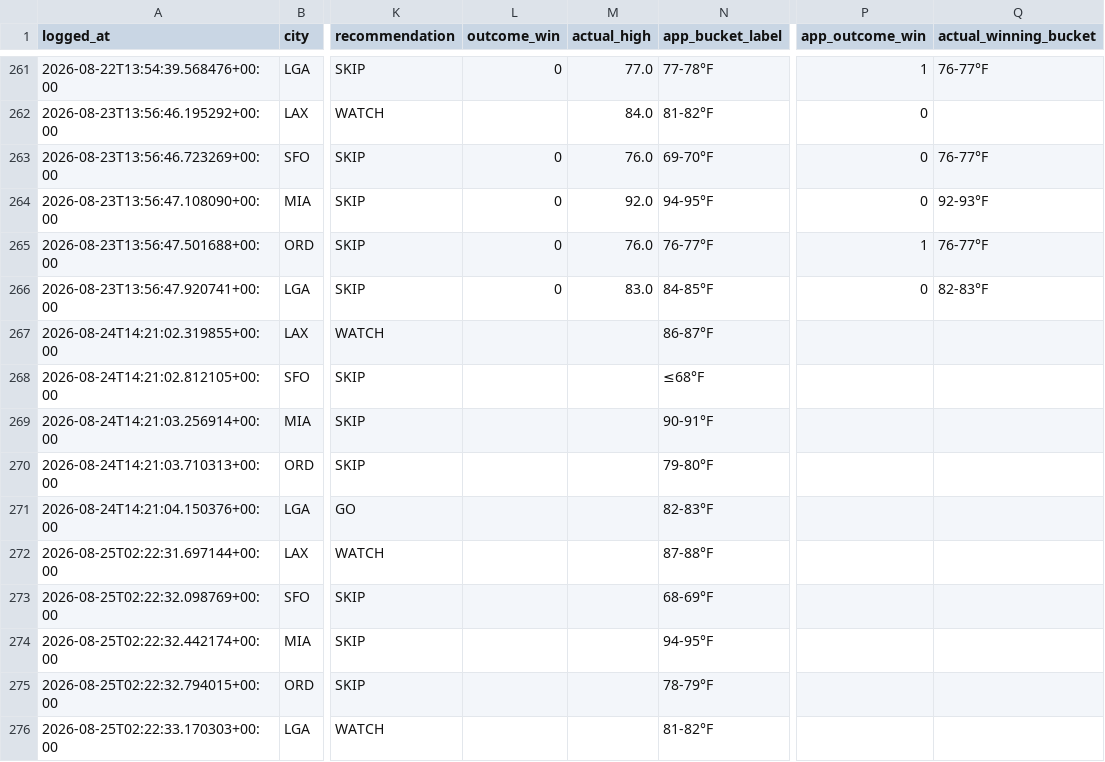
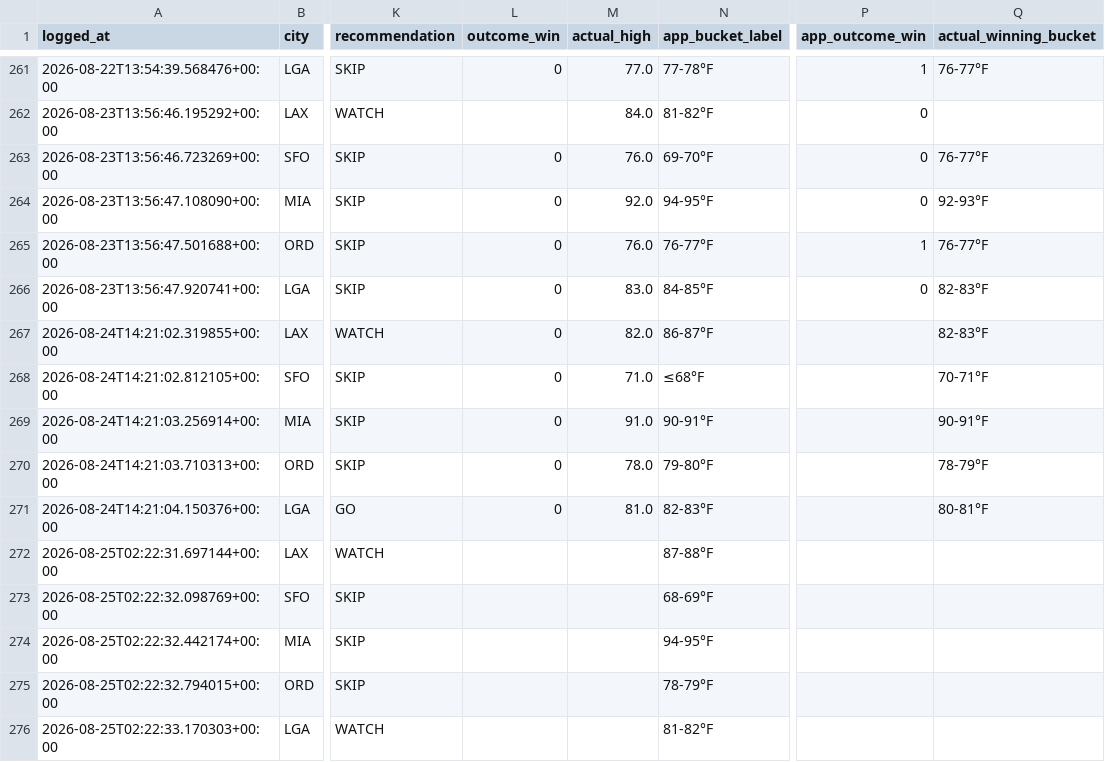
Before and after one commit to sso233x/weather-bot, a CSV file: trade_log.csv, drawn as a sheet; only a part is shown, gaps mark what is left out; the diff names each change by its address in the sheet, - before the commit and + after, or states it on an @@ line.

```diff
--- a/trade_log.csv
+++ b/trade_log.csv
-L267:L271 (outcome_win): (empty)
+L267:L271 (outcome_win): 0
-M267 (actual_high): (empty)
+M267 (actual_high): 82.0
-Q267 (actual_winning_bucket): (empty)
+Q267 (actual_winning_bucket): 82-83°F
-M268 (actual_high): (empty)
+M268 (actual_high): 71.0
-Q268 (actual_winning_bucket): (empty)
+Q268 (actual_winning_bucket): 70-71°F
-M269 (actual_high): (empty)
+M269 (actual_high): 91.0
-Q269 (actual_winning_bucket): (empty)
+Q269 (actual_winning_bucket): 90-91°F
-M270 (actual_high): (empty)
+M270 (actual_high): 78.0
-Q270 (actual_winning_bucket): (empty)
+Q270 (actual_winning_bucket): 78-79°F
-M271 (actual_high): (empty)
+M271 (actual_high): 81.0
-Q271 (actual_winning_bucket): (empty)
+Q271 (actual_winning_bucket): 80-81°F
```
